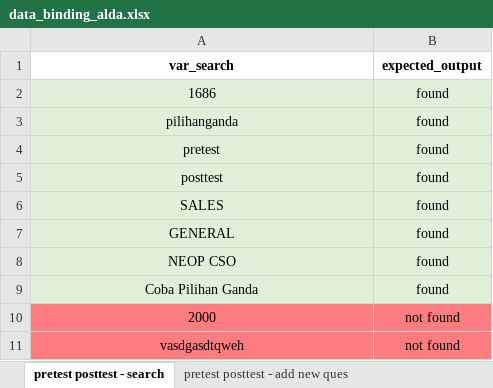
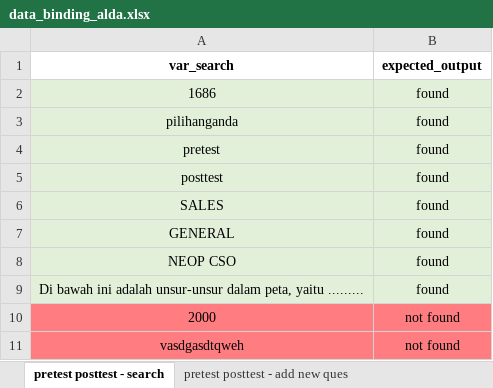
Before and after one commit to qcaccompanies/LearningManagementWeb, an Excel workbook: data_binding_alda.xlsx, sheet pretest posttest - search, drawn as a sheet; values as stored, in another font and other column widths than the file's, no borders; the diff names each change by its address in the sheet, - before the commit and + after, or states it on an @@ line.

Commit message:
update db 28 mei

```diff
--- a/data_binding_alda.xlsx (sheet pretest posttest - search)
+++ b/data_binding_alda.xlsx (sheet pretest posttest - search)
-A9 (var_search): Coba Pilihan Ganda
+A9 (var_search): Di bawah ini adalah unsur-unsur dalam peta, yaitu .........
```
